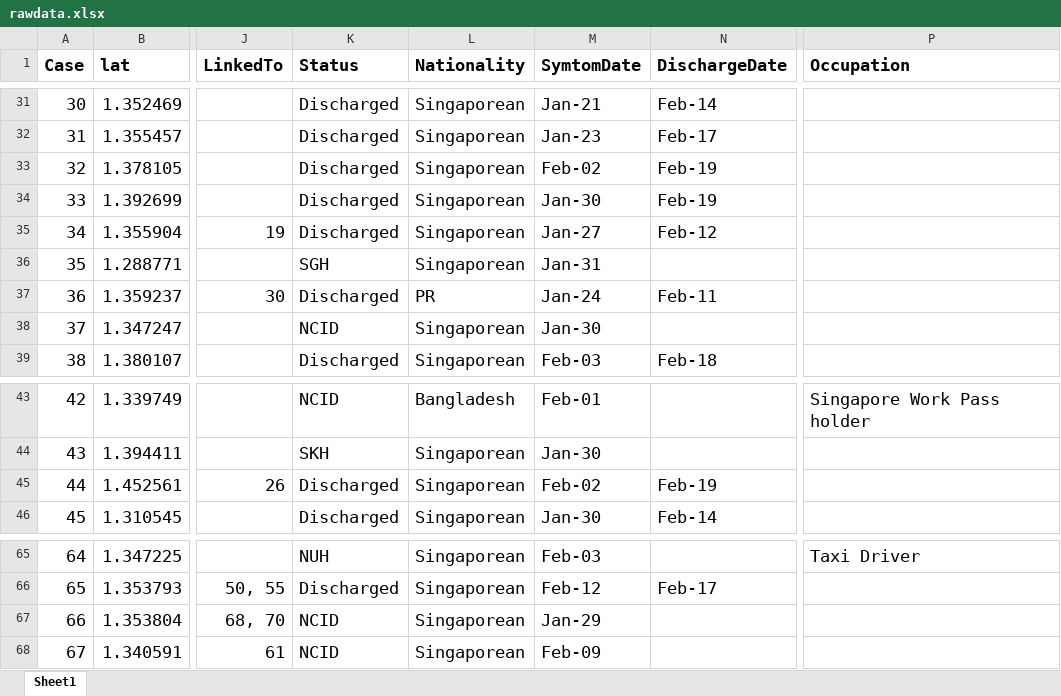
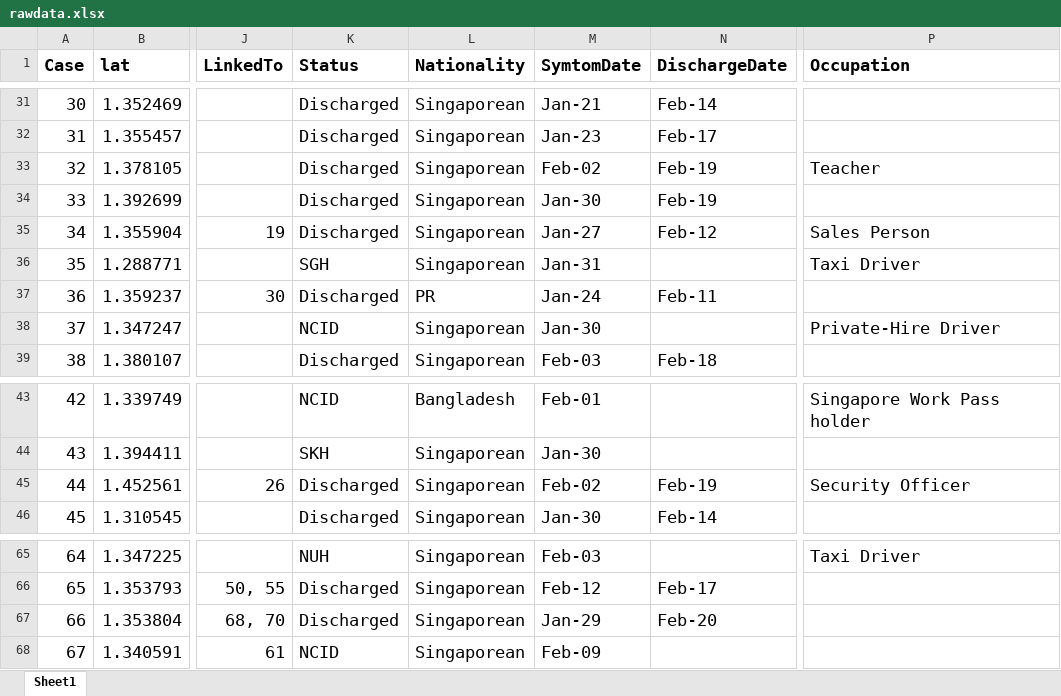
Before and after one commit to nlog2n/sgcorona, an Excel workbook: rawdata.xlsx, sheet Sheet1, drawn as a sheet; only a part is shown, gaps mark what is left out; values as stored, in another font and other column widths than the file's, no borders; the diff covers the shown part only; the diff names each change by its address in the sheet, - before the commit and + after, or states it on an @@ line.

```diff
--- a/rawdata.xlsx (sheet Sheet1)
+++ b/rawdata.xlsx (sheet Sheet1)
-P33 (Occupation): (empty)
+P33 (Occupation): Teacher
-P35 (Occupation): (empty)
+P35 (Occupation): Sales Person
-P36 (Occupation): (empty)
+P36 (Occupation): Taxi Driver
-P38 (Occupation): (empty)
+P38 (Occupation): Private-Hire Driver
-P45 (Occupation): (empty)
+P45 (Occupation): Security Officer
-K67 (Status): NCID
+K67 (Status): Discharged
-N67 (DischargeDate): (empty)
+N67 (DischargeDate): Feb-20
```
Also changed, not shown: 1 added row and 19 edited cells elsewhere in this sheet, 1 other file.
